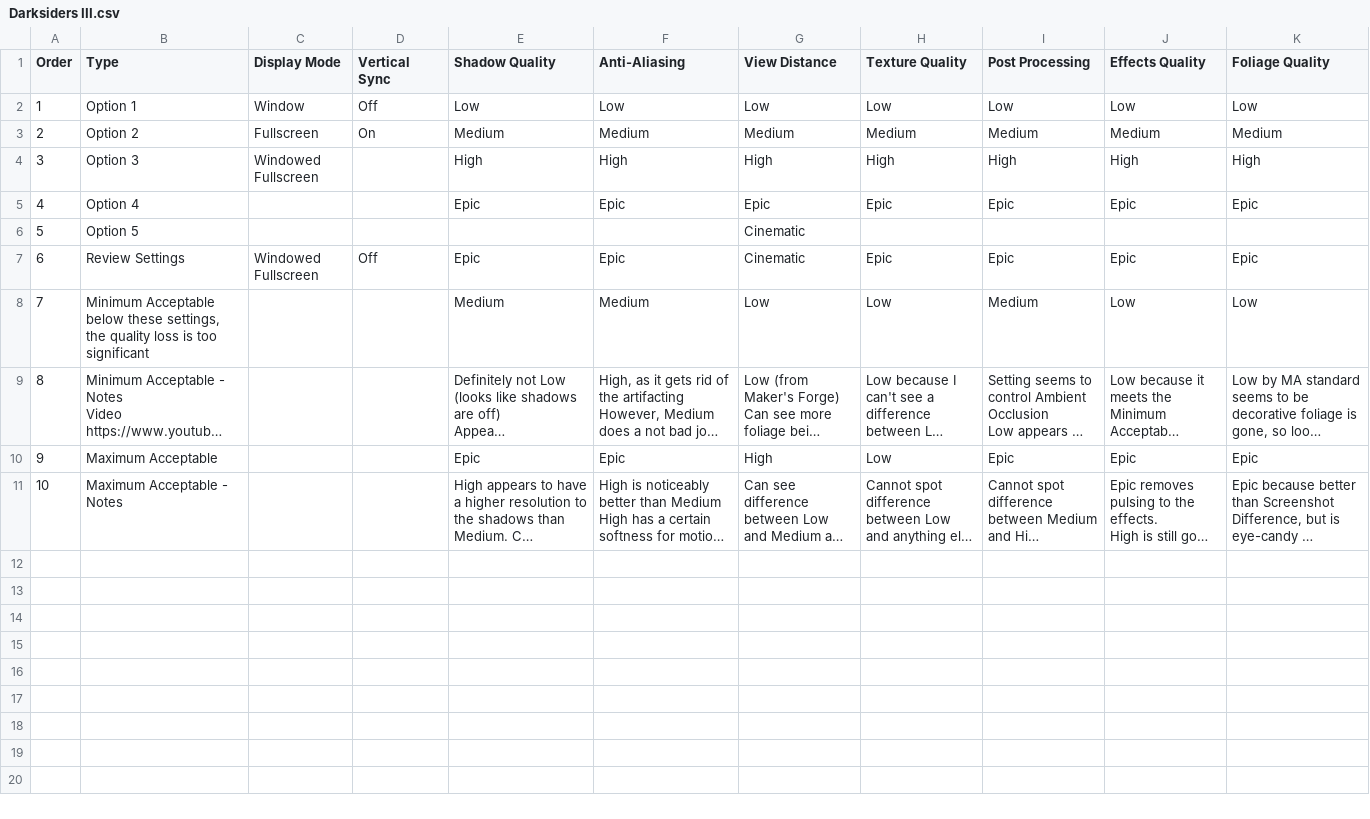
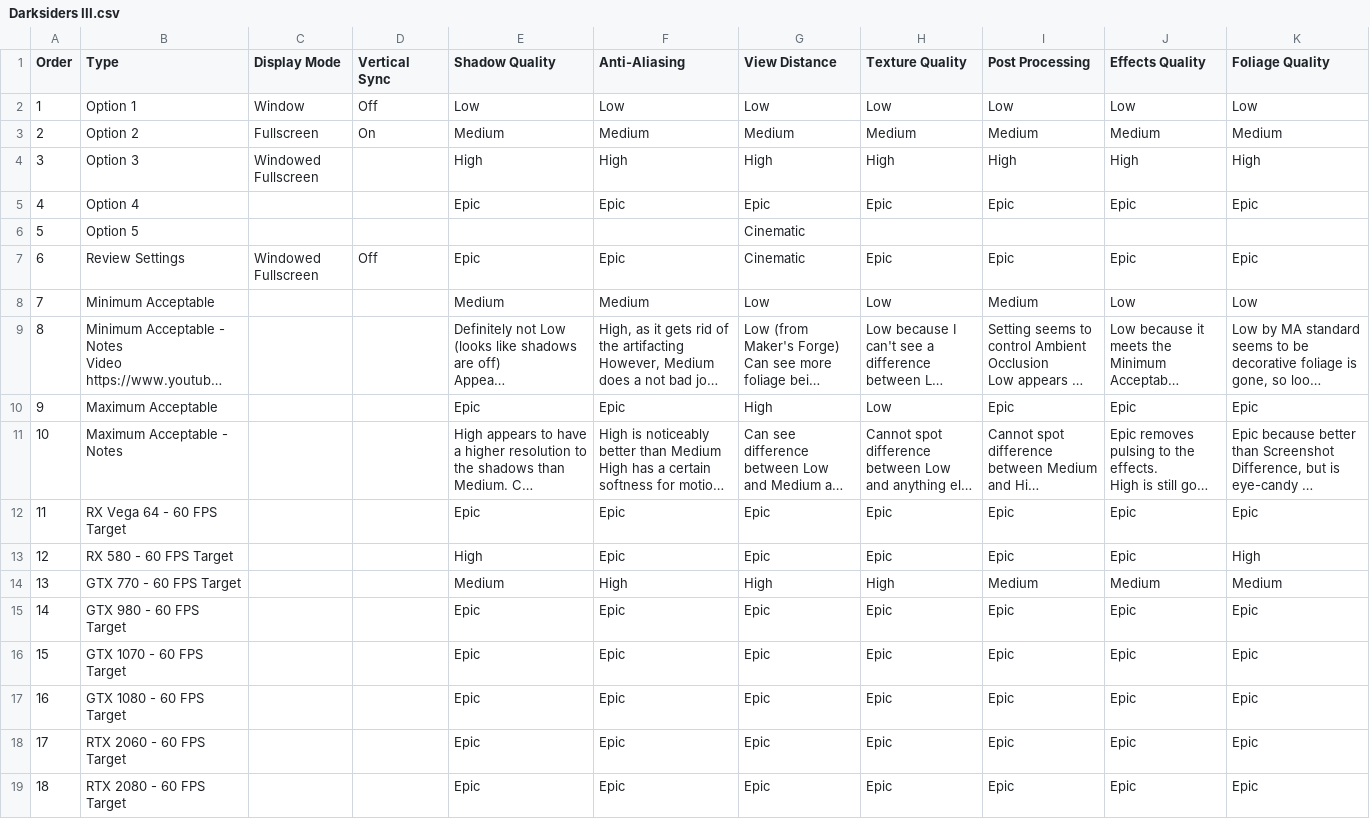
Before and after one commit to GuestJim/OCC-Graphics-Tables, a CSV file: Darksiders III.csv, drawn as a sheet; long unchanged cells end in …; ↵ is a line break in a cell; the diff names each change by its address in the sheet, - before the commit and + after, or states it on an @@ line.

Commit message:
Add files via upload

```diff
--- a/Darksiders III.csv
+++ b/Darksiders III.csv
-B8 (Type): Minimum Acceptable ↵ below these settings, the quality loss is too significant
+B8 (Type): Minimum Acceptable
+row 12: 11 | RX Vega 64 - 60 FPS Target |  |  | Epic | Epic | Epic | Epic | Epic | Epic | Epic
+row 13: 12 | RX 580 - 60 FPS Target |  |  | High | Epic | Epic | Epic | Epic | Epic | High
+row 14: 13 | GTX 770 - 60 FPS Target |  |  | Medium | High | High | High | Medium | Medium | Medium
+row 15: 14 | GTX 980 - 60 FPS Target |  |  | Epic | Epic | Epic | Epic | Epic | Epic | Epic
+row 16: 15 | GTX 1070 - 60 FPS Target |  |  | Epic | Epic | Epic | Epic | Epic | Epic | Epic
+row 17: 16 | GTX 1080 - 60 FPS Target |  |  | Epic | Epic | Epic | Epic | Epic | Epic | Epic
+row 18: 17 | RTX 2060 - 60 FPS Target |  |  | Epic | Epic | Epic | Epic | Epic | Epic | Epic
+row 19: 18 | RTX 2080 - 60 FPS Target |  |  | Epic | Epic | Epic | Epic | Epic | Epic | Epic
```
